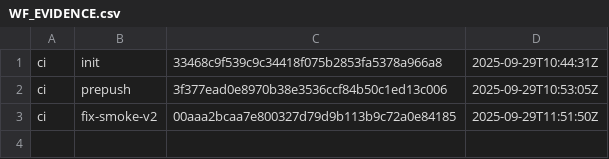
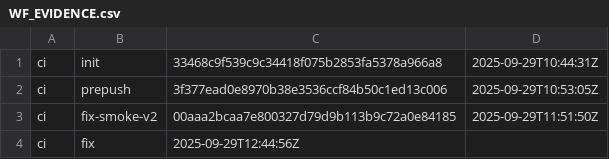
Before and after one commit to ECONEURA/ECONEURA-, a CSV file: WF_EVIDENCE.csv, drawn as a sheet.

```diff
--- a/WF_EVIDENCE.csv
+++ b/WF_EVIDENCE.csv
@@ -3 +3,2 @@ ci,prepush,3f377ead0e8970b38e3536ccf84b50c1ed13c006,2025-09-29T10:53:05Z
 ci,fix-smoke-v2,00aaa2bcaa7e800327d79d9b113b9c72a0e84185,2025-09-29T11:51:50Z
+ci,fix,2025-09-29T12:44:56Z
```
Also changed, not shown: 15 other files.
